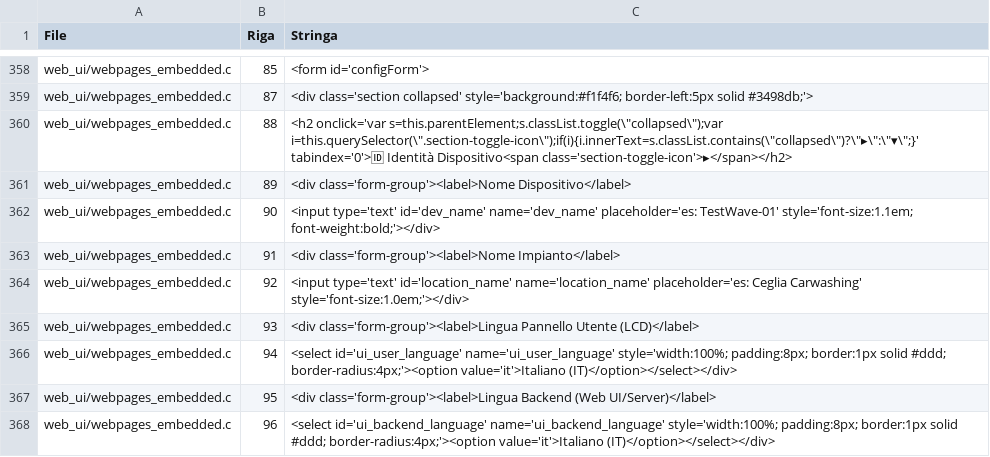
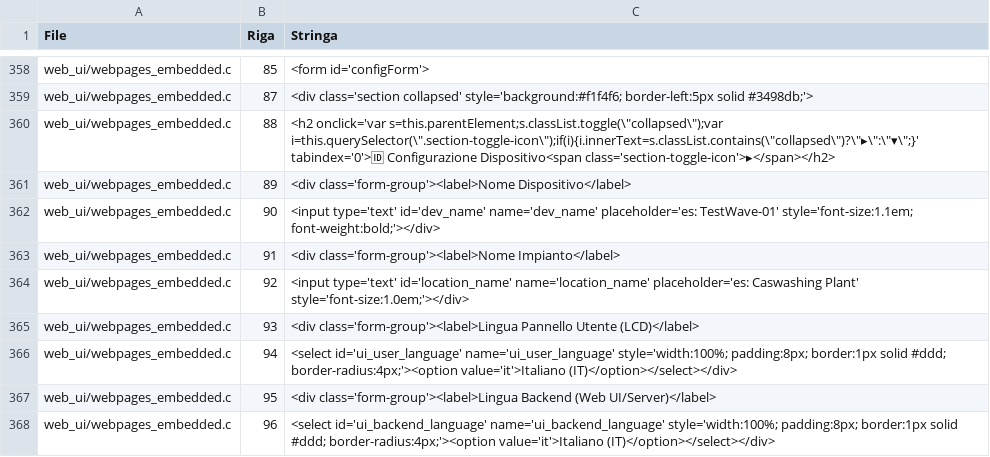
Before and after one commit to maurofain/test_wave, a CSV file: stringhe_da_tradurre.csv, drawn as a sheet; only a part is shown, gaps mark what is left out.

```diff
--- a/stringhe_da_tradurre.csv
+++ b/stringhe_da_tradurre.csv
@@ -359,3 +359,3 @@ web_ui/webpages_embedded.c;85;<form id='configForm'>
 web_ui/webpages_embedded.c;87;"<div class='section collapsed' style='background:#f1f4f6; border-left:5px solid #3498db;'>"
-web_ui/webpages_embedded.c;88;"<h2 onclick='var s=this.parentElement;s.classList.toggle(\""collapsed\"");var i=this.querySelector(\"".section-toggle-icon\"");if(i){i.innerText=s.classList.contains(\""collapsed\"")?\""▸\"":\""▾\"";}' tabindex='0'>🆔 Identità Dispositivo<span class='section-toggle-icon'>▸</span></h2>"
+web_ui/webpages_embedded.c;88;"<h2 onclick='var s=this.parentElement;s.classList.toggle(\""collapsed\"");var i=this.querySelector(\"".section-toggle-icon\"");if(i){i.innerText=s.classList.contains(\""collapsed\"")?\""▸\"":\""▾\"";}' tabindex='0'>🆔 Configurazione Dispositivo<span class='section-toggle-icon'>▸</span></h2>"
 web_ui/webpages_embedded.c;89;<div class='form-group'><label>Nome Dispositivo</label>
@@ -363,3 +363,3 @@ web_ui/webpages_embedded.c;90;"<input type='text' id='dev_name' name='dev_name'
 web_ui/webpages_embedded.c;91;<div class='form-group'><label>Nome Impianto</label>
-web_ui/webpages_embedded.c;92;"<input type='text' id='location_name' name='location_name' placeholder='es: Ceglia Carwashing' style='font-size:1.0em;'></div>"
+web_ui/webpages_embedded.c;92;"<input type='text' id='location_name' name='location_name' placeholder='es: Caswashing Plant' style='font-size:1.0em;'></div>"
 web_ui/webpages_embedded.c;93;<div class='form-group'><label>Lingua Pannello Utente (LCD)</label>
```
Also changed, not shown: stringhe_output.csv, 29 other files.
